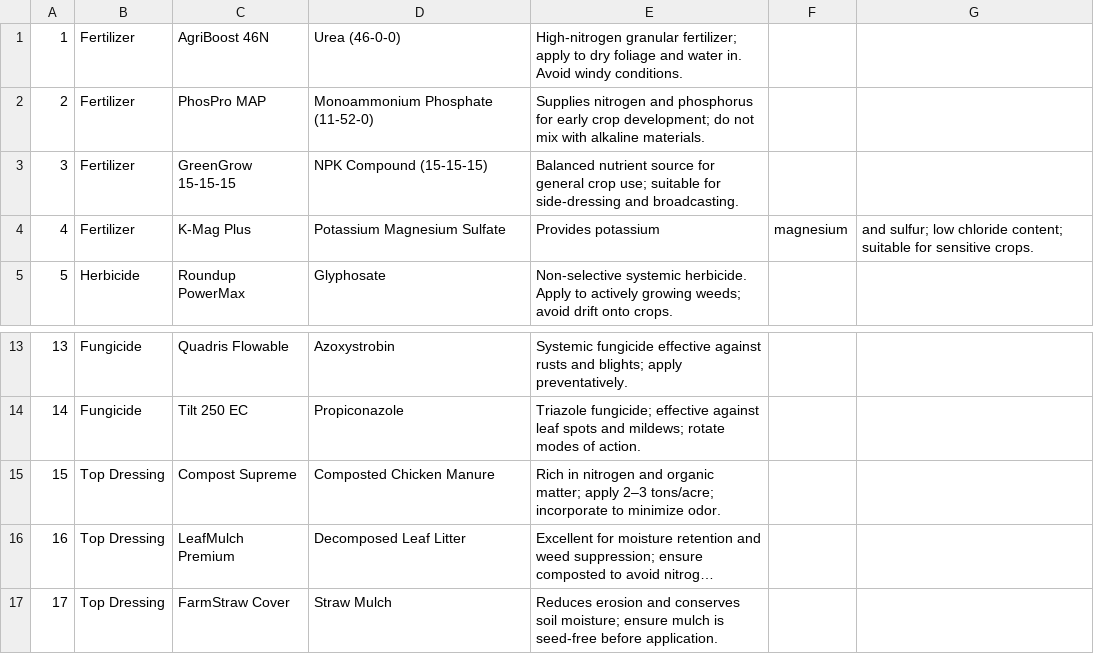
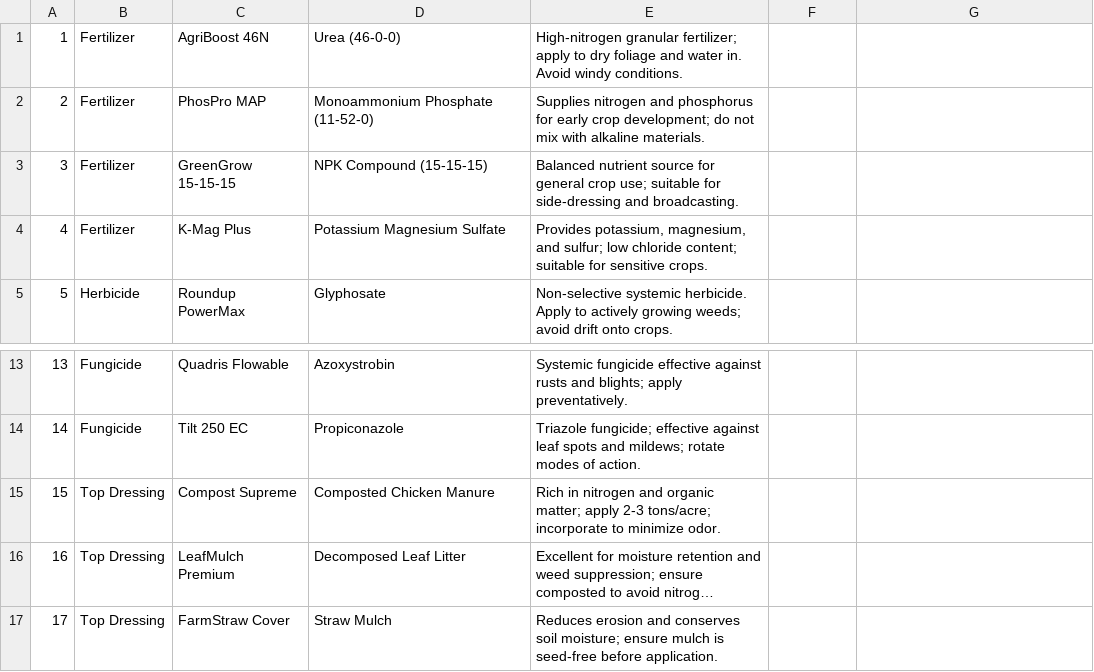
Before and after one commit to Aryan-Virdi/Agricultural-Information-Management-System, a CSV file: main/data/maintenance.csv, drawn as a sheet; only a part is shown, gaps mark what is left out; long unchanged cells end in …; the diff names each change by its address in the sheet, - before the commit and + after, or states it on an @@ line.

Commit message:
Fixed ambiguous comma in text via bounding with quotation marks.

```diff
--- a/main/data/maintenance.csv
+++ b/main/data/maintenance.csv
-E4: Provides potassium
+E4: Provides potassium, magnesium, and sulfur; low chloride content; suitable for sensitive crops.
-F4: magnesium
+F4: (empty)
-G4: and sulfur; low chloride content; suitable for sensitive crops.
+G4: (empty)
-E15: …matter; apply 2–3 tons/acre; incorporate…
+E15: …matter; apply 2-3 tons/acre; incorporate…
```
